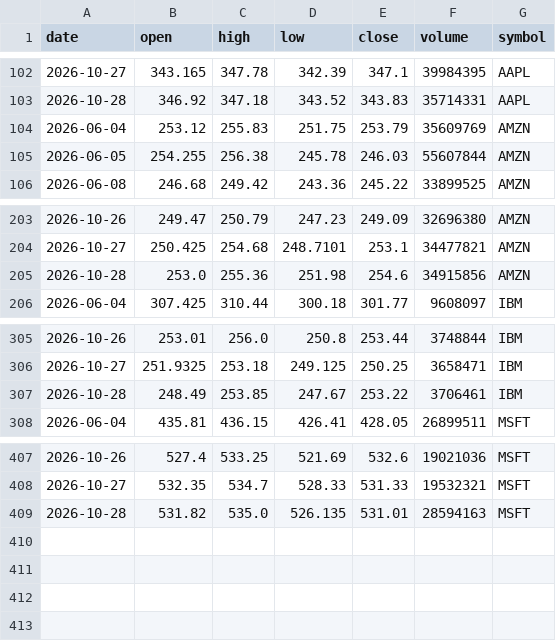
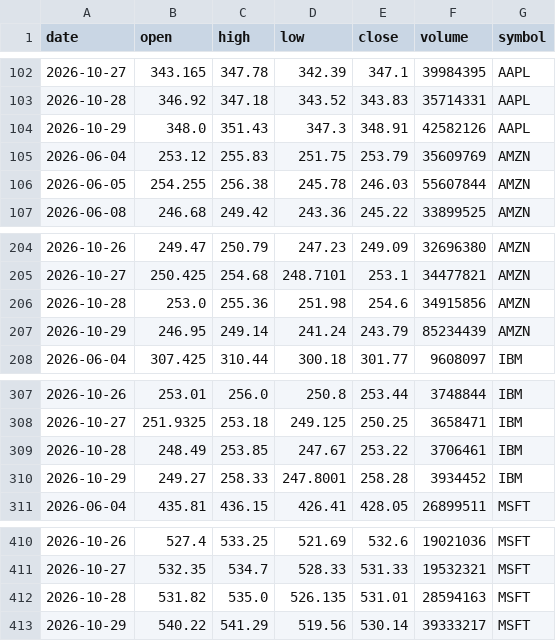
Before and after one commit to ashutosh-DS25/stock-data-pipeline, a CSV file: stock_data.csv, drawn as a sheet; only a part is shown, gaps mark what is left out; the diff names each change by its address in the sheet, - before the commit and + after, or states it on an @@ line.

```diff
--- a/stock_data.csv
+++ b/stock_data.csv
+row 104: 2026-10-29 | 348.0 | 351.43 | 347.3 | 348.91 | 42582126 | AAPL
+row 207: 2026-10-29 | 246.95 | 249.14 | 241.24 | 243.79 | 85234439 | AMZN
+row 310: 2026-10-29 | 249.27 | 258.33 | 247.8001 | 258.28 | 3934452 | IBM
+row 413: 2026-10-29 | 540.22 | 541.29 | 519.56 | 530.14 | 39333217 | MSFT
```
